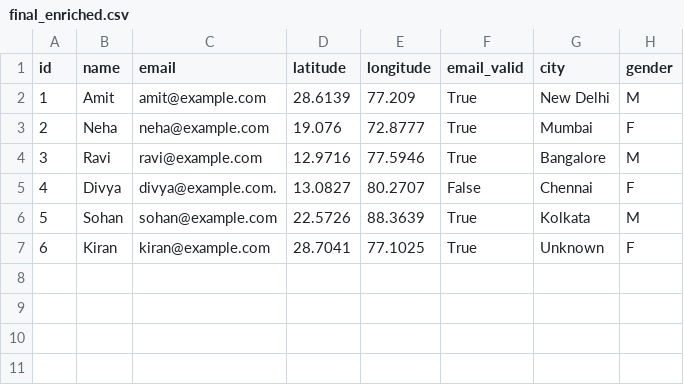
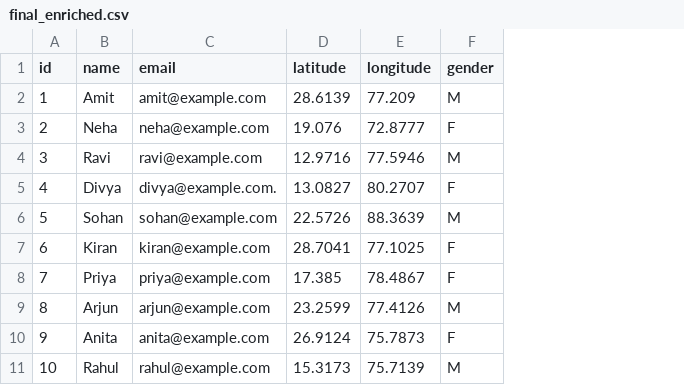
Before and after one commit to UjjwalVerma07/Bulk-Enrichment, a CSV file: samples/output/final_enriched.csv, drawn as a sheet; removed rows and columns are numbered as before the commit, all else as after; the diff names each change by its address in the sheet, - before the commit and + after, or states it on an @@ line.

```diff
--- a/samples/output/final_enriched.csv
+++ b/samples/output/final_enriched.csv
-column F (email_valid), rows 2-7: True | True | True | False | True | True
-column G (city), rows 2-7: New Delhi | Mumbai | Bangalore | Chennai | Kolkata | Unknown
+row 8: 7 | Priya | priya@example.com | 17.385 | 78.4867 | F
+row 9: 8 | Arjun | arjun@example.com | 23.2599 | 77.4126 | M
+row 10: 9 | Anita | anita@example.com | 26.9124 | 75.7873 | F
+row 11: 10 | Rahul | rahul@example.com | 15.3173 | 75.7139 | M
```
Also changed, not shown: samples/output/email_validated.csv, 17 other files.
